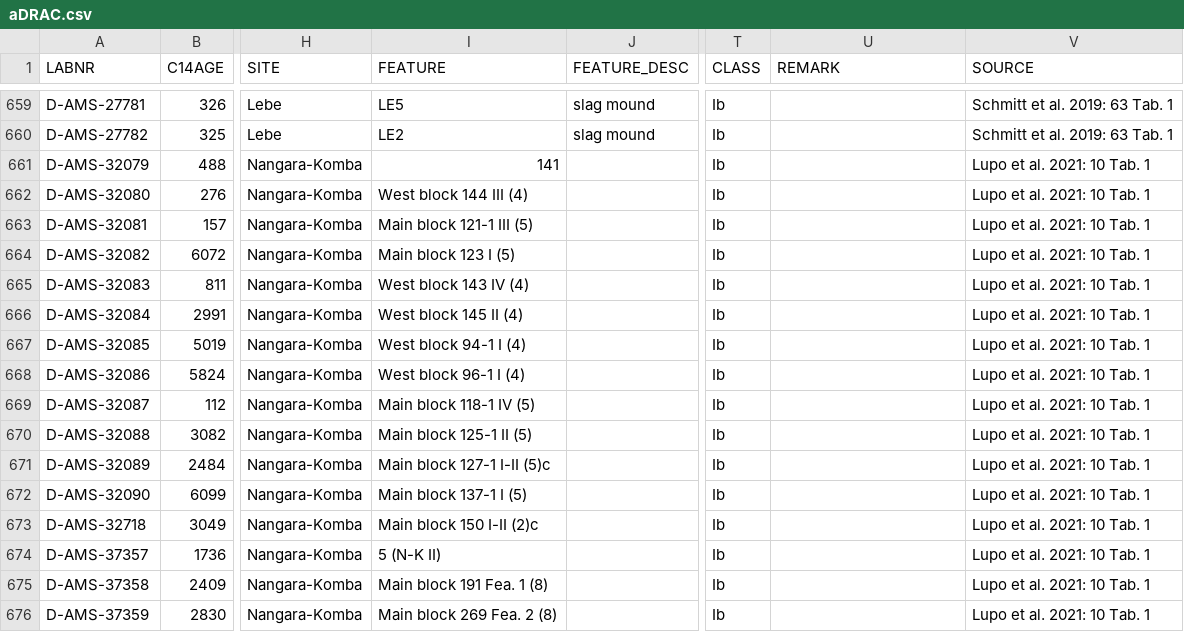
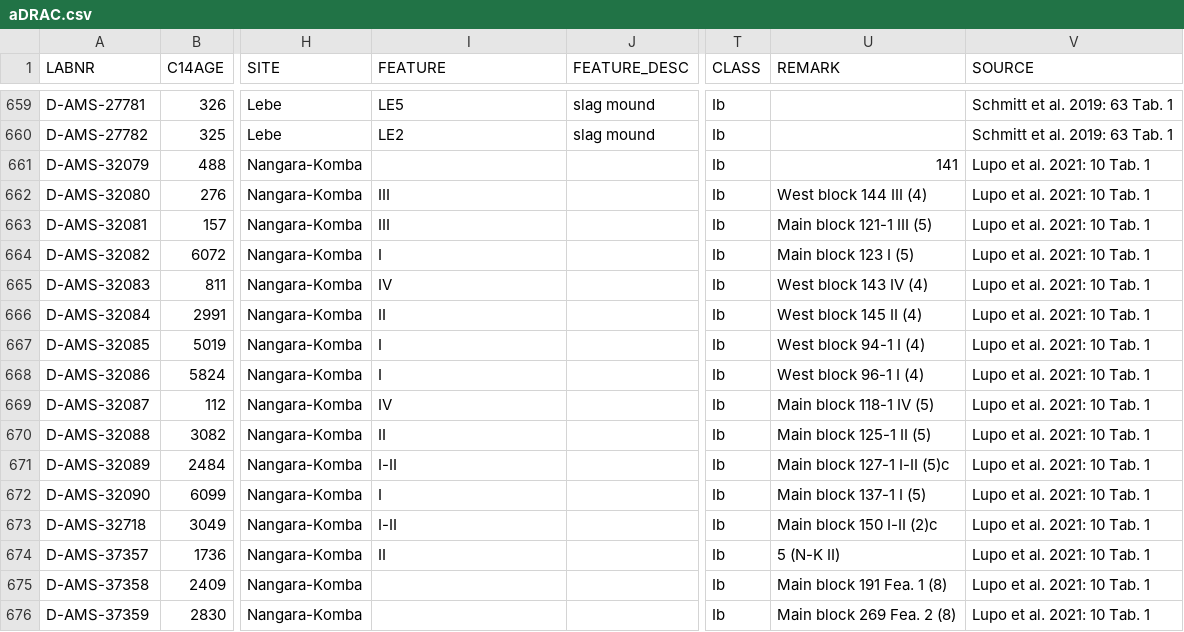
Before and after one commit to dirkseidensticker/aDRAC, a CSV file: aDRAC.csv, drawn as a sheet; only a part is shown, gaps mark what is left out; the diff covers the shown part only; the diff names each change by its address in the sheet, - before the commit and + after, or states it on an @@ line.

Commit message:
simplified layer details for Nangara-Komba

```diff
--- a/aDRAC.csv
+++ b/aDRAC.csv
-I661 (FEATURE): 141
+I661 (FEATURE): (empty)
-U661 (REMARK): (empty)
+U661 (REMARK): 141
-I662 (FEATURE): West block 144 III (4)
+I662 (FEATURE): III
-U662 (REMARK): (empty)
+U662 (REMARK): West block 144 III (4)
-I663 (FEATURE): Main block 121-1 III (5)
+I663 (FEATURE): III
-U663 (REMARK): (empty)
+U663 (REMARK): Main block 121-1 III (5)
-I664 (FEATURE): Main block 123 I (5)
+I664 (FEATURE): I
-U664 (REMARK): (empty)
+U664 (REMARK): Main block 123 I (5)
-I665 (FEATURE): West block 143 IV (4)
+I665 (FEATURE): IV
-U665 (REMARK): (empty)
+U665 (REMARK): West block 143 IV (4)
-I666 (FEATURE): West block 145 II (4)
+I666 (FEATURE): II
-U666 (REMARK): (empty)
+U666 (REMARK): West block 145 II (4)
-I667 (FEATURE): West block 94-1 I (4)
+I667 (FEATURE): I
-U667 (REMARK): (empty)
+U667 (REMARK): West block 94-1 I (4)
-I668 (FEATURE): West block 96-1 I (4)
+I668 (FEATURE): I
-U668 (REMARK): (empty)
+U668 (REMARK): West block 96-1 I (4)
-I669 (FEATURE): Main block 118-1 IV (5)
+I669 (FEATURE): IV
-U669 (REMARK): (empty)
+U669 (REMARK): Main block 118-1 IV (5)
-I670 (FEATURE): Main block 125-1 II (5)
+I670 (FEATURE): II
-U670 (REMARK): (empty)
+U670 (REMARK): Main block 125-1 II (5)
-I671 (FEATURE): Main block 127-1 I-II (5)c
+I671 (FEATURE): I-II
-U671 (REMARK): (empty)
+U671 (REMARK): Main block 127-1 I-II (5)c
-I672 (FEATURE): Main block 137-1 I (5)
+I672 (FEATURE): I
-U672 (REMARK): (empty)
+U672 (REMARK): Main block 137-1 I (5)
-I673 (FEATURE): Main block 150 I-II (2)c
+I673 (FEATURE): I-II
-U673 (REMARK): (empty)
+U673 (REMARK): Main block 150 I-II (2)c
-I674 (FEATURE): 5 (N-K II)
+I674 (FEATURE): II
-U674 (REMARK): (empty)
+U674 (REMARK): 5 (N-K II)
-I675 (FEATURE): Main block 191 Fea. 1 (8)
+I675 (FEATURE): (empty)
-U675 (REMARK): (empty)
+U675 (REMARK): Main block 191 Fea. 1 (8)
-I676 (FEATURE): Main block 269 Fea. 2 (8)
+I676 (FEATURE): (empty)
-U676 (REMARK): (empty)
+U676 (REMARK): Main block 269 Fea. 2 (8)
```
Also changed, not shown: 12 edited cells elsewhere in this file.
